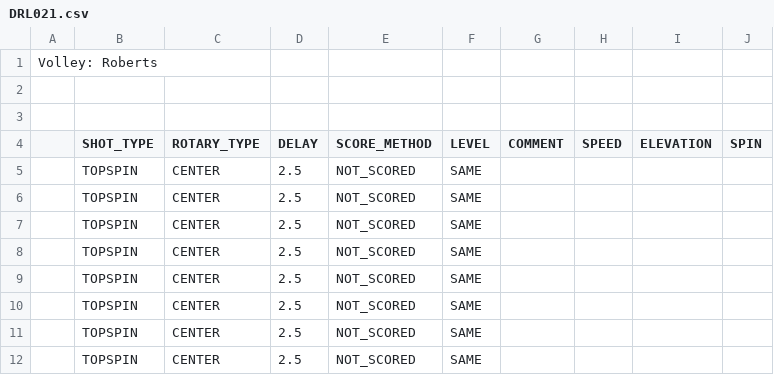
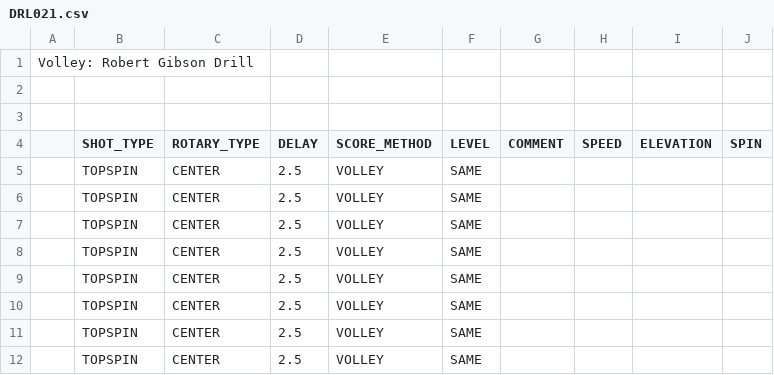
Before and after one commit to davidcjordan/drills, a CSV file: DRL021.csv, drawn as a sheet.

Commit message:
change from not_scored

```diff
--- a/DRL021.csv
+++ b/DRL021.csv
@@ -1,2 +1,2 @@
-"Volley: Roberts"
+"Volley: Robert Gibson Drill"
 ""
@@ -4,9 +4,9 @@
 ,SHOT_TYPE,ROTARY_TYPE,DELAY,SCORE_METHOD,LEVEL,COMMENT,SPEED,ELEVATION,SPIN
-,TOPSPIN,CENTER,2.5,NOT_SCORED,SAME,,,,
-,TOPSPIN,CENTER,2.5,NOT_SCORED,SAME,,,,
-,TOPSPIN,CENTER,2.5,NOT_SCORED,SAME,,,,
-,TOPSPIN,CENTER,2.5,NOT_SCORED,SAME,,,,
-,TOPSPIN,CENTER,2.5,NOT_SCORED,SAME,,,,
-,TOPSPIN,CENTER,2.5,NOT_SCORED,SAME,,,,
-,TOPSPIN,CENTER,2.5,NOT_SCORED,SAME,,,,
-,TOPSPIN,CENTER,2.5,NOT_SCORED,SAME,,,,
+,TOPSPIN,CENTER,2.5,VOLLEY,SAME,,,,
+,TOPSPIN,CENTER,2.5,VOLLEY,SAME,,,,
+,TOPSPIN,CENTER,2.5,VOLLEY,SAME,,,,
+,TOPSPIN,CENTER,2.5,VOLLEY,SAME,,,,
+,TOPSPIN,CENTER,2.5,VOLLEY,SAME,,,,
+,TOPSPIN,CENTER,2.5,VOLLEY,SAME,,,,
+,TOPSPIN,CENTER,2.5,VOLLEY,SAME,,,,
+,TOPSPIN,CENTER,2.5,VOLLEY,SAME,,,,
```
